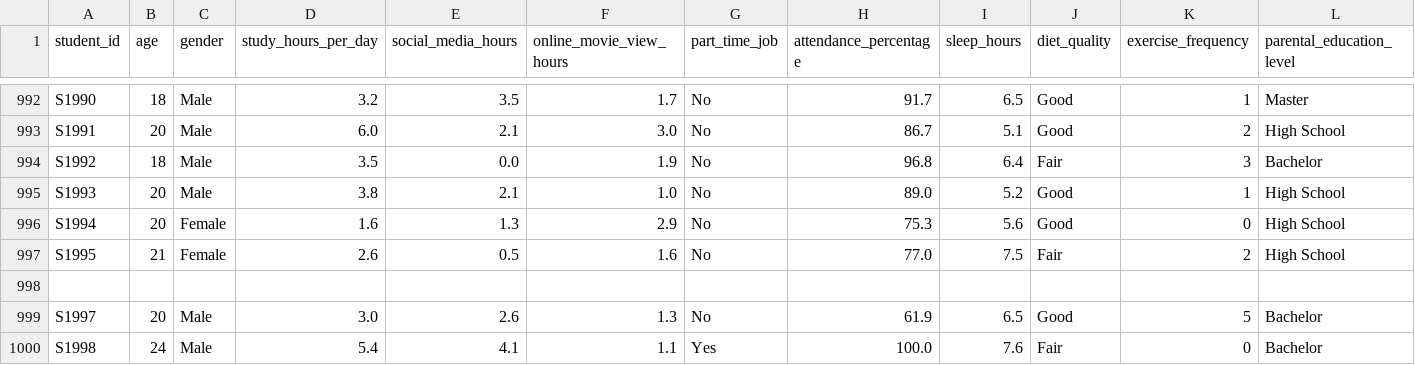
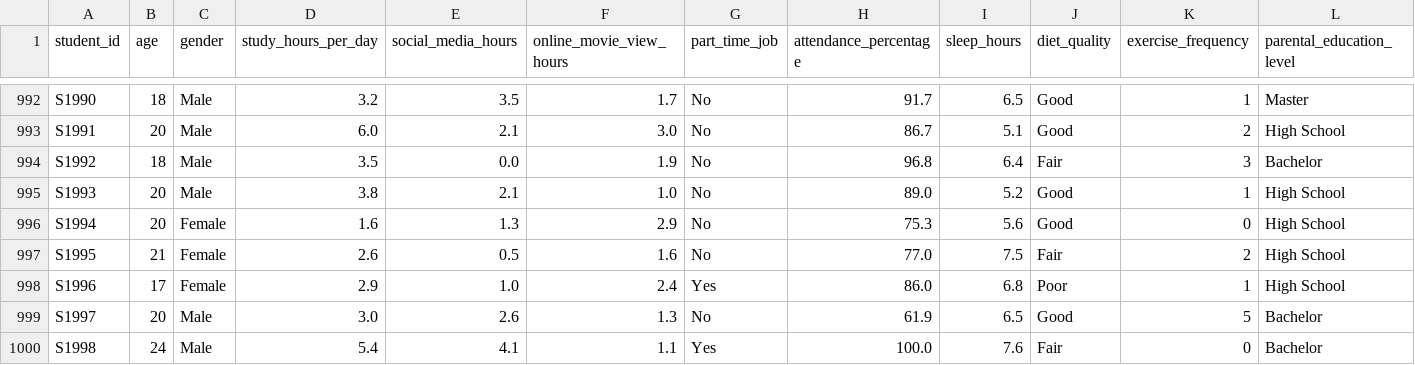
Before and after one commit to GordStep/lab-work-Linear-regression, a CSV file: dataset/student_data.csv, drawn as a sheet; only a part is shown, gaps mark what is left out; rows hold the shown columns only; the diff names each change by its address in the sheet, - before the commit and + after, or states it on an @@ line.

Commit message:
calc exam score

```diff
--- a/dataset/student_data.csv
+++ b/dataset/student_data.csv
-row 998: (empty)
+row 998: S1996 | 17 | Female | 2.9 | 1.0 | 2.4 | Yes | 86.0 | 6.8 | Poor | 1 | High School
```
Also changed, not shown: 1 other file.
